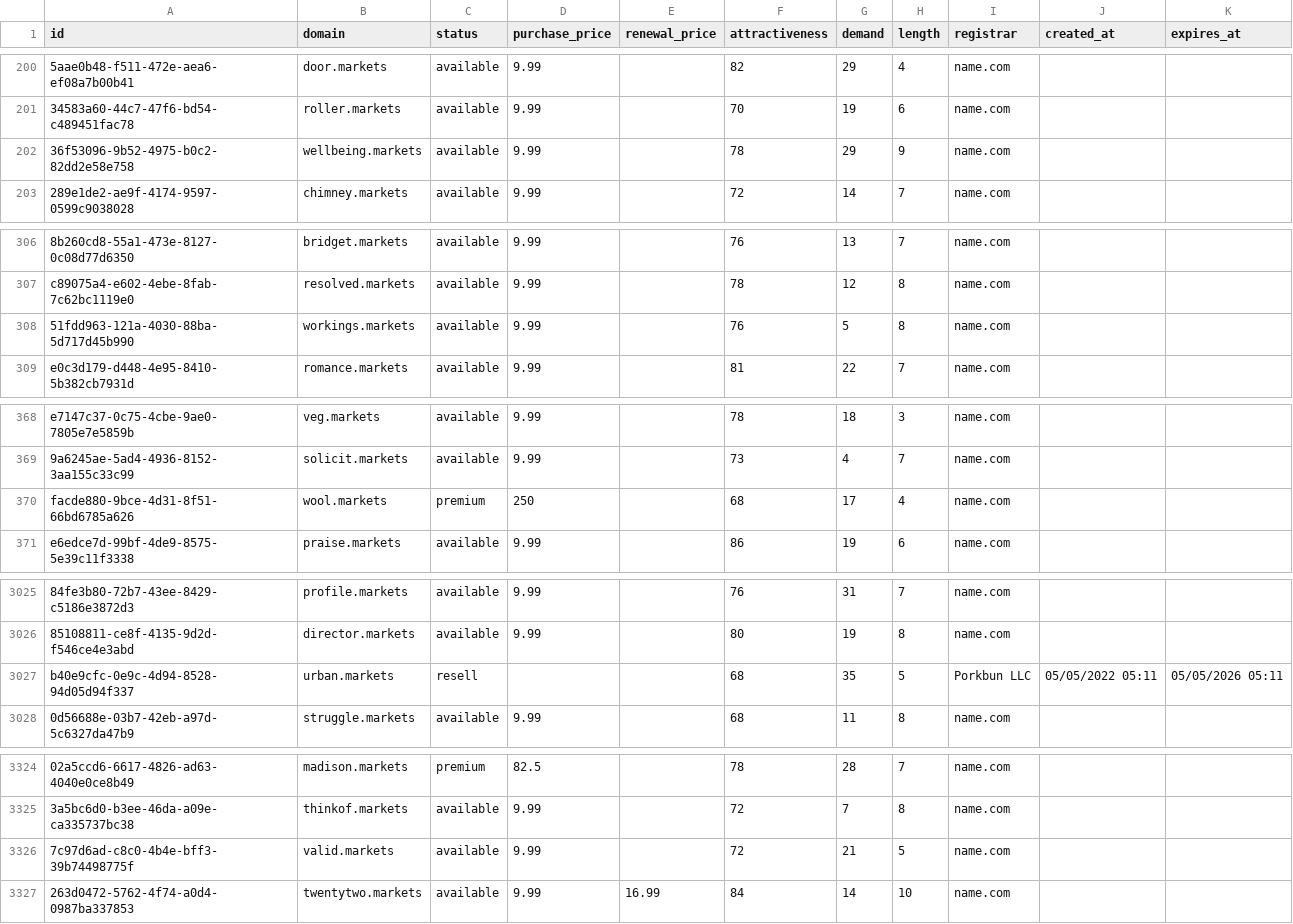
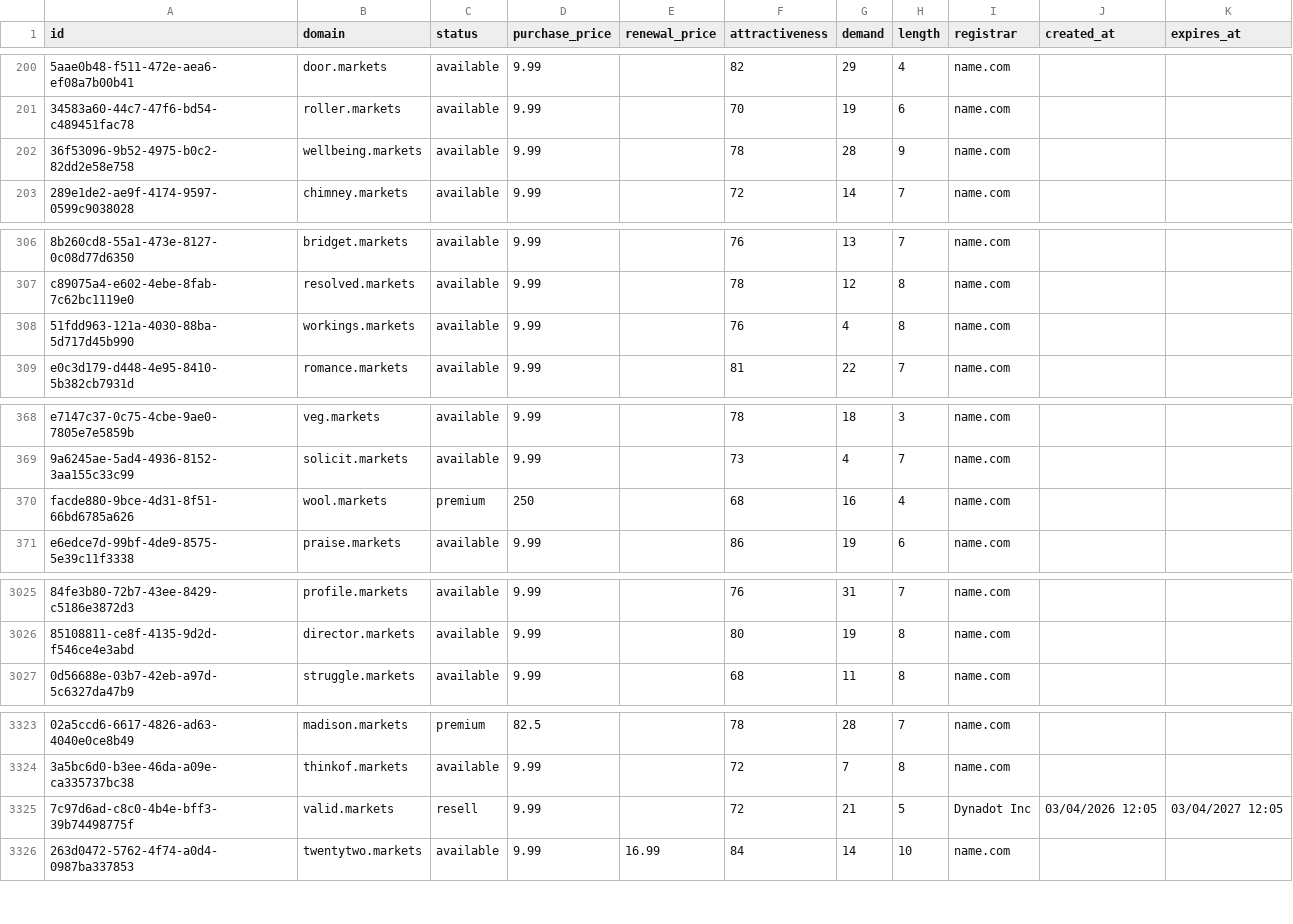
Before and after one commit to UniqueDomains/markets-oneword-domains, a CSV file: markets.csv, drawn as a sheet; only a part is shown, gaps mark what is left out; removed rows and columns are numbered as before the commit, all else as after; the diff covers the shown part only; the diff names each change by its address in the sheet, - before the commit and + after, or states it on an @@ line.

Commit message:
Domains update

```diff
--- a/markets.csv
+++ b/markets.csv
-G202 (demand): 29
+G202 (demand): 28
-G308 (demand): 5
+G308 (demand): 4
-G370 (demand): 17
+G370 (demand): 16
-row 3027: b40e9cfc-0e9c-4d94-8528-94d05d94f337 | urban.markets | resell |  |  | 68 | 35 | 5 | Porkbun LLC | 05/05/2022 05:11 | 05/05/2026 05:11
-C3325 (status): available
+C3325 (status): resell
-I3325 (registrar): name.com
+I3325 (registrar): Dynadot Inc
-J3325 (created_at): (empty)
+J3325 (created_at): 03/04/2026 12:05
-K3325 (expires_at): (empty)
+K3325 (expires_at): 03/04/2027 12:05
```
Also changed, not shown: 21 edited cells elsewhere in this file, 5 other files.
